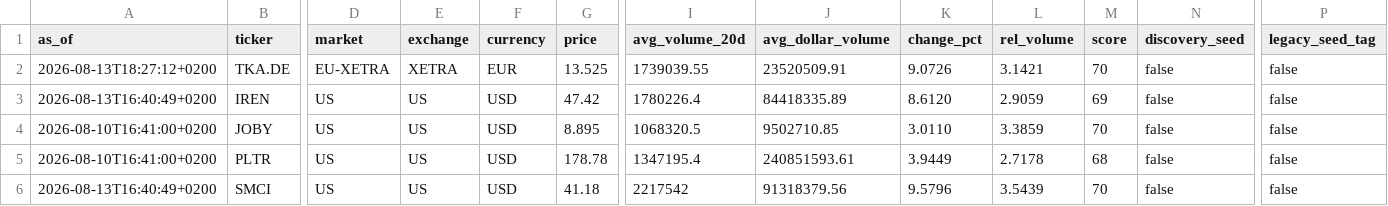
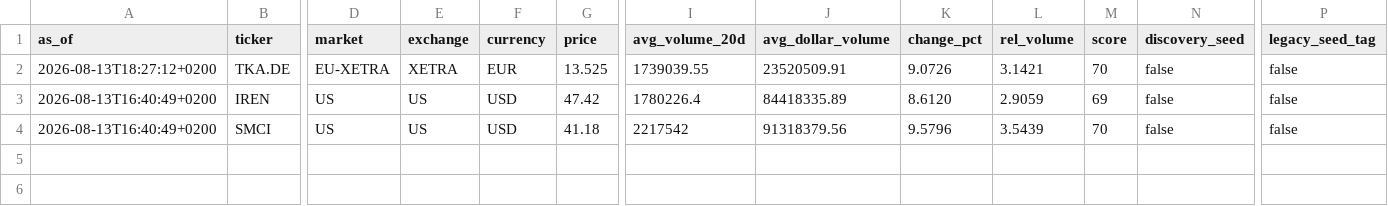
Before and after one commit to Toeffer/TradingJournal, a CSV file: data/research_snapshot.csv, drawn as a sheet; only a part is shown, gaps mark what is left out; rows hold the shown columns only; the diff names each change by its address in the sheet, - before the commit and + after, or states it on an @@ line.

```diff
--- a/data/research_snapshot.csv
+++ b/data/research_snapshot.csv
-row 4: 2026-08-10T16:41:00+0200 | JOBY | US | US | USD | 8.895 | 1068320.5 | 9502710.85 | 3.0110 | 3.3859 | 70 | false | false
-row 5: 2026-08-10T16:41:00+0200 | PLTR | US | US | USD | 178.78 | 1347195.4 | 240851593.61 | 3.9449 | 2.7178 | 68 | false | false
```
Also changed, not shown: data/market_regime.csv, 4 other files.
